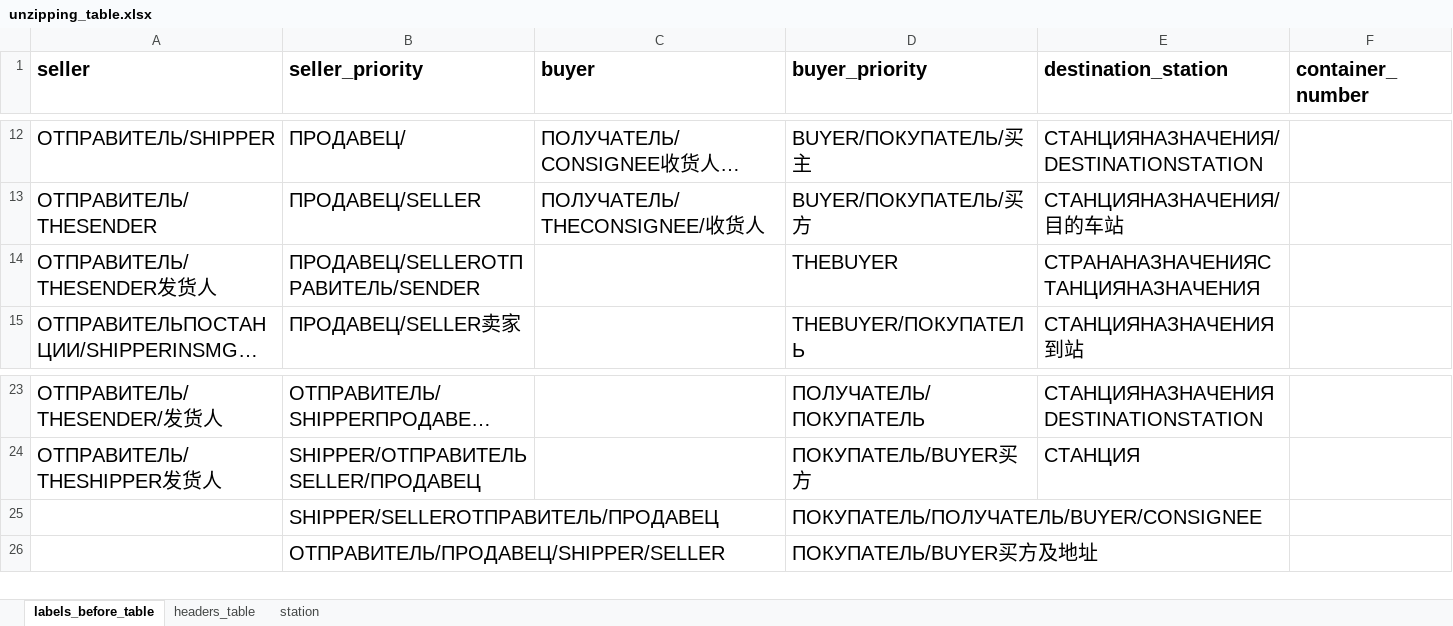
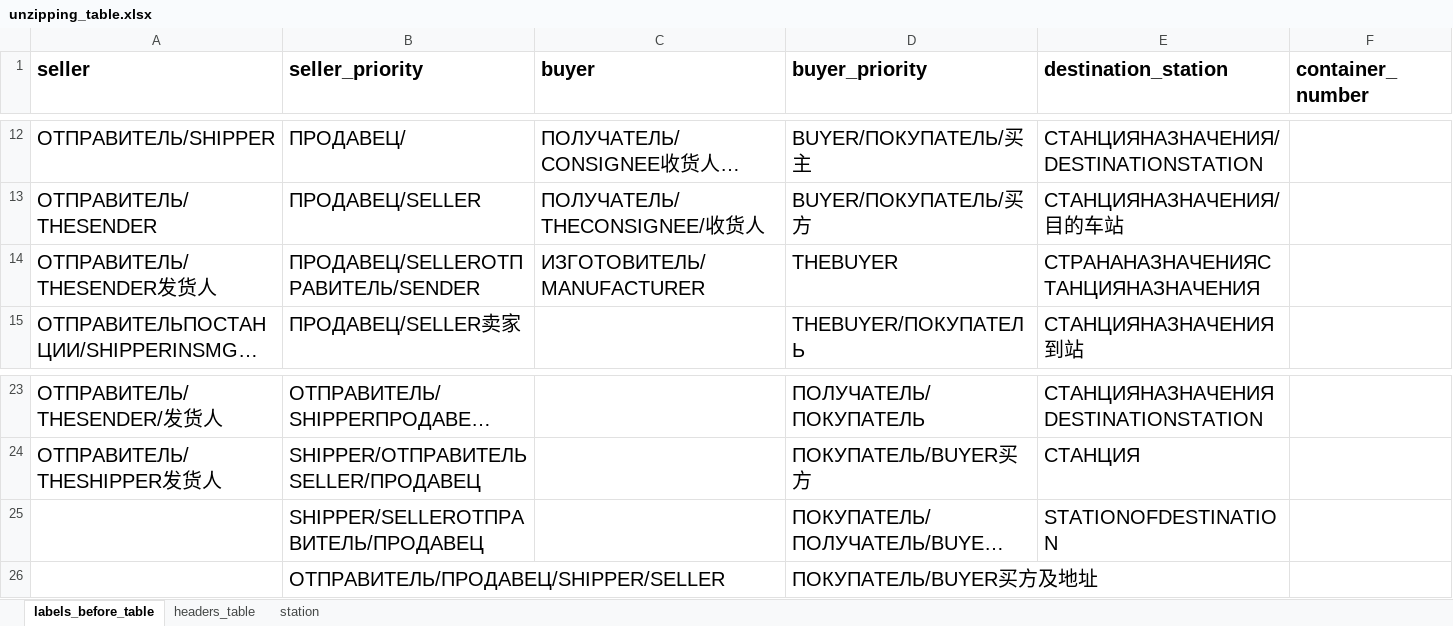
Before and after one commit to agladsoft/unzipping, an Excel workbook: unzipping_table.xlsx, sheet labels_before_table, drawn as a sheet; only a part is shown, gaps mark what is left out; long unchanged cells end in …; values as stored, in another font and other column widths than the file's, no borders; the diff names each change by its address in the sheet, - before the commit and + after, or states it on an @@ line.

```diff
--- a/unzipping_table.xlsx (sheet labels_before_table)
+++ b/unzipping_table.xlsx (sheet labels_before_table)
-C14 (buyer): (empty)
+C14 (buyer): ИЗГОТОВИТЕЛЬ/MANUFACTURER
-E25 (destination_station): (empty)
+E25 (destination_station): STATIONOFDESTINATION
```
Also changed, not shown: sheet headers_table, 2 other files.
